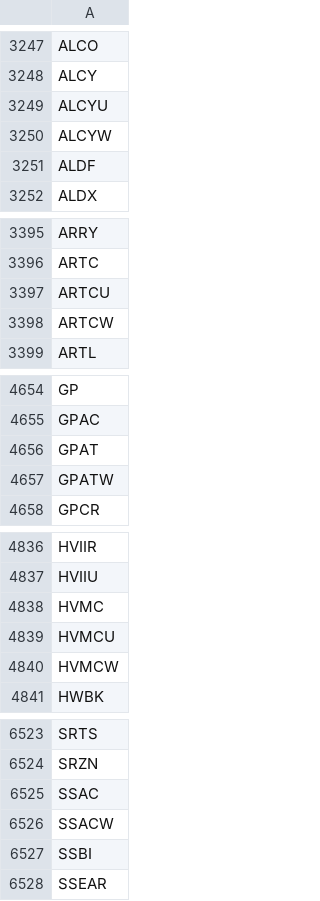
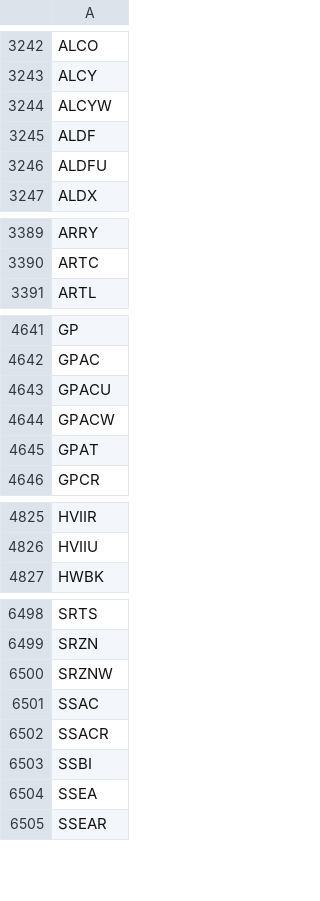
Before and after one commit to Tonomasan/Momentum-app_NYSE_NASDAQ_HTML, a CSV file: tickers.csv, drawn as a sheet; only a part is shown, gaps mark what is left out; the diff covers the shown part only.

```diff
--- a/tickers.csv
+++ b/tickers.csv
@@ -3248,5 +3243,5 @@ ALCO
 ALCY
-ALCYU
 ALCYW
 ALDF
+ALDFU
 ALDX
@@ -3396,4 +3390,2 @@ ARRY
 ARTC
-ARTCU
-ARTCW
 ARTL
@@ -4655,4 +4642,5 @@ GP
 GPAC
+GPACU
+GPACW
 GPAT
-GPATW
 GPCR
@@ -4837,5 +4826,2 @@ HVIIR
 HVIIU
-HVMC
-HVMCU
-HVMCW
 HWBK
@@ -6524,5 +6499,7 @@ SRTS
 SRZN
+SRZNW
 SSAC
-SSACW
+SSACR
 SSBI
+SSEA
 SSEAR
```
Also changed, not shown: 34 added rows, 55 removed rows and 3 edited cells elsewhere in this file, momentum_data.csv, 2 other files.
